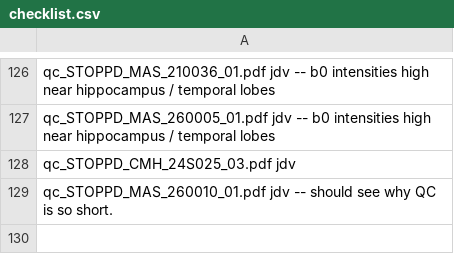
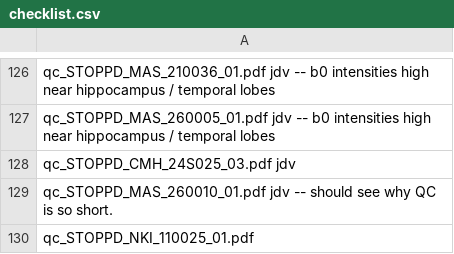
Before and after one commit to nhneufeld/STOPPD, a CSV file: metadata/checklist.csv, drawn as a sheet; only a part is shown, gaps mark what is left out.

```diff
--- a/metadata/checklist.csv
+++ b/metadata/checklist.csv
@@ -129 +129,2 @@ qc_STOPPD_CMH_24S025_03.pdf jdv
 qc_STOPPD_MAS_260010_01.pdf jdv -- should see why QC is so short.
+qc_STOPPD_NKI_110025_01.pdf
```
Also changed, not shown: 1 other file.
